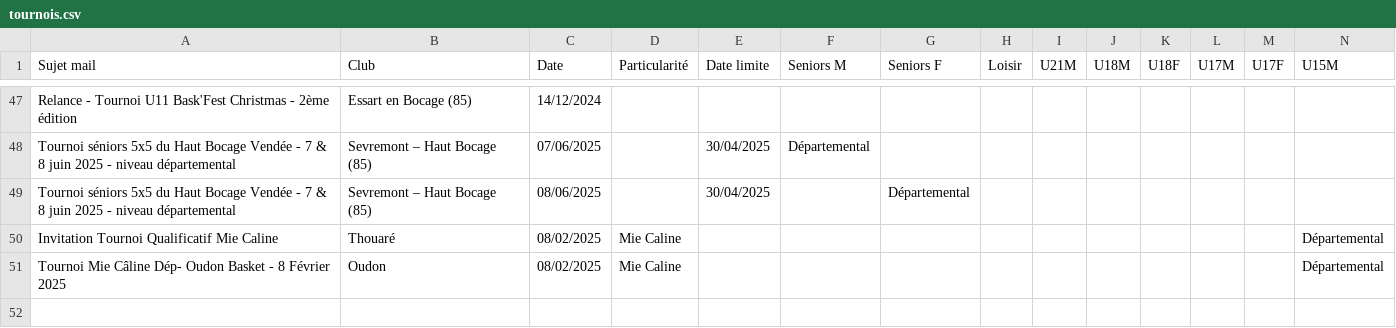
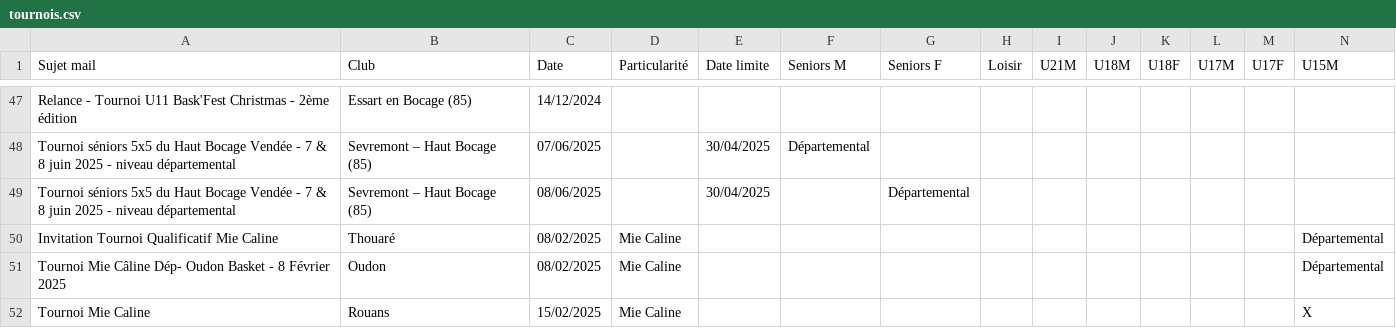
Before and after one commit to sfauvel/slb, a CSV file: tournois.csv, drawn as a sheet; only a part is shown, gaps mark what is left out; rows hold the shown columns only; the diff names each change by its address in the sheet, - before the commit and + after, or states it on an @@ line.

Commit message:
Mise à jour des tournois

```diff
--- a/tournois.csv
+++ b/tournois.csv
+row 52: Tournoi Mie Caline | Rouans | 15/02/2025 | Mie Caline |  |  |  |  |  |  |  |  |  | X
```
Also changed, not shown: 1 other file.
